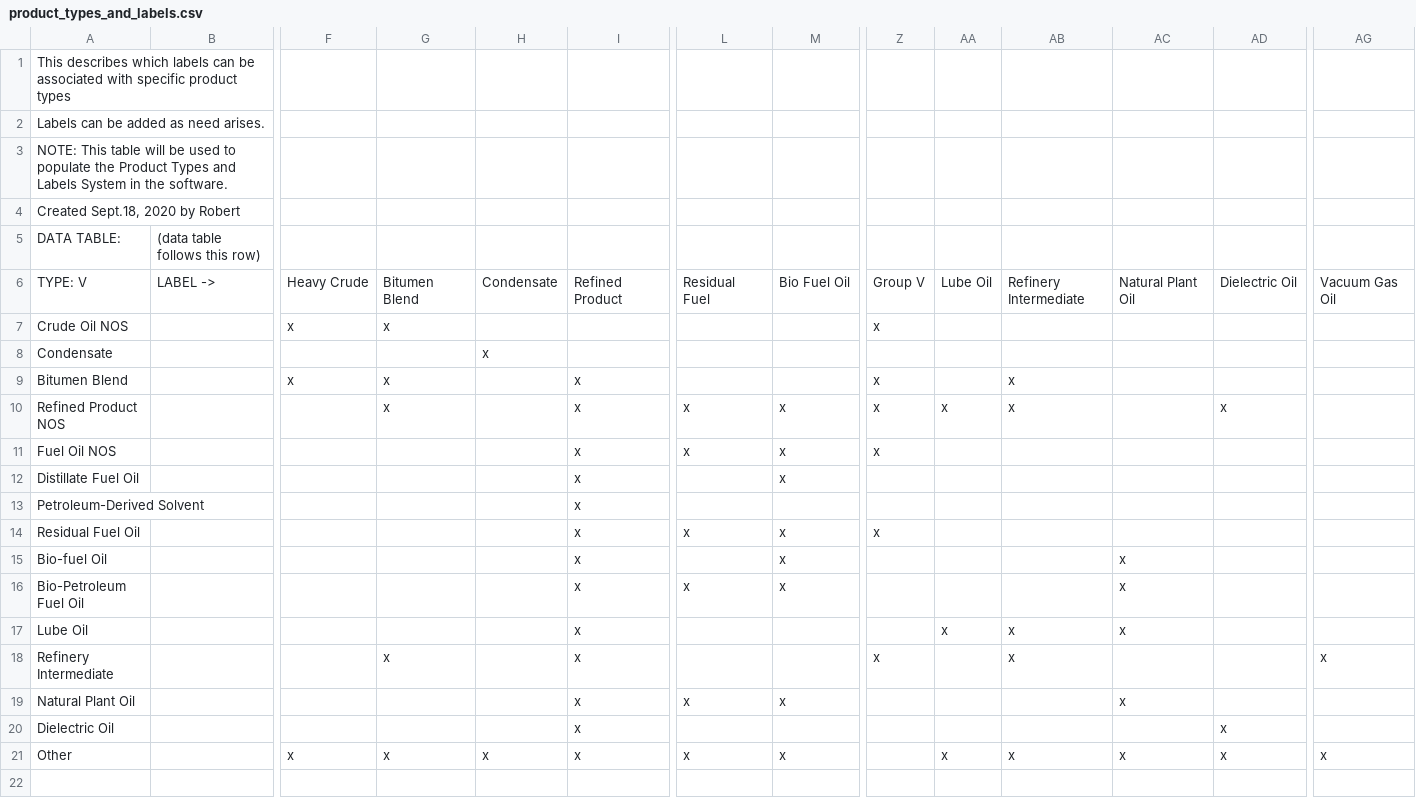
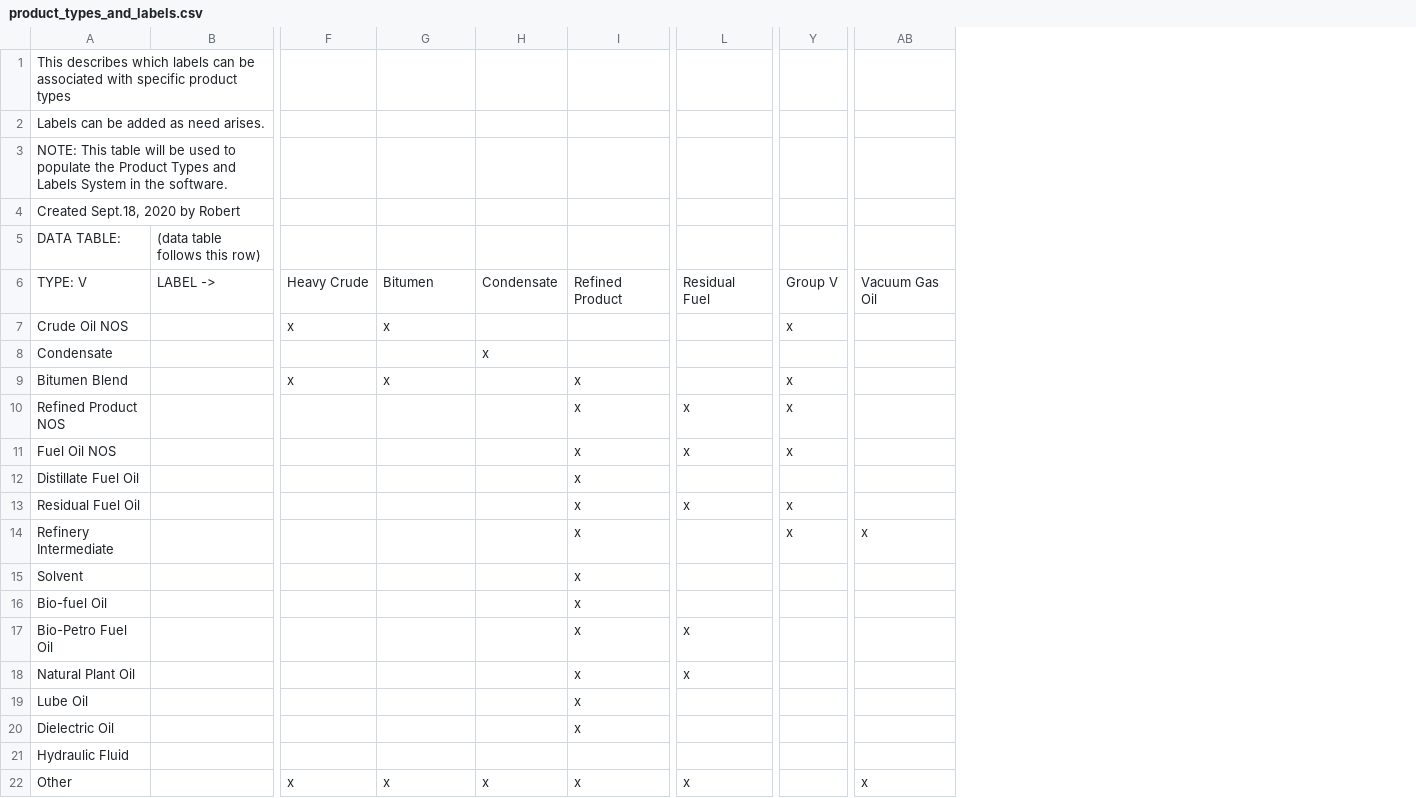
Before and after one commit to NOAA-ORR-ERD/adios_oil_database, a CSV file: oil_db/oil_database/models/oil/product_types_and_labels.csv, drawn as a sheet; only a part is shown, gaps mark what is left out; removed rows and columns are numbered as before the commit, all else as after; rows hold the shown columns only; the diff names each change by its address in the sheet, - before the commit and + after, or states it on an @@ line.

```diff
--- a/oil_db/oil_database/models/oil/product_types_and_labels.csv
+++ b/oil_db/oil_database/models/oil/product_types_and_labels.csv
-column M, rows 6-12: Bio Fuel Oil |  |  |  | x | x | x; rows 14-16: all x; row 21: x
-column AA, rows 6-10: Lube Oil |  |  |  | x; row 17: x; row 21: x
-column AB, rows 6-10: Refinery Intermediate |  |  | x | x; row 17: x; row 21: x
-column AC, row 6: Natural Plant Oil; rows 15-17: all x; row 21: x
-column AD, rows 6-10: Dielectric Oil |  |  |  | x; rows 20-21: x | x
-G6: Bitumen Blend
+G6: Bitumen
-G10: x
+G10: (empty)
-row 13: Petroleum-Derived Solvent |  |  |  |  | x
+row 14: Refinery Intermediate |  |  |  |  | x |  | x | x
+row 15: Solvent |  |  |  |  | x
-A17: Bio-Petroleum Fuel Oil
+A17: Bio-Petro Fuel Oil
@@ row 19 moved to row 18: Natural Plant Oil @@
-row 18: Refinery Intermediate |  |  | x |  | x |  |  | x |  | x |  |  | x
+row 21: Hydraulic Fluid
```
Also changed, not shown: 7 other files.
